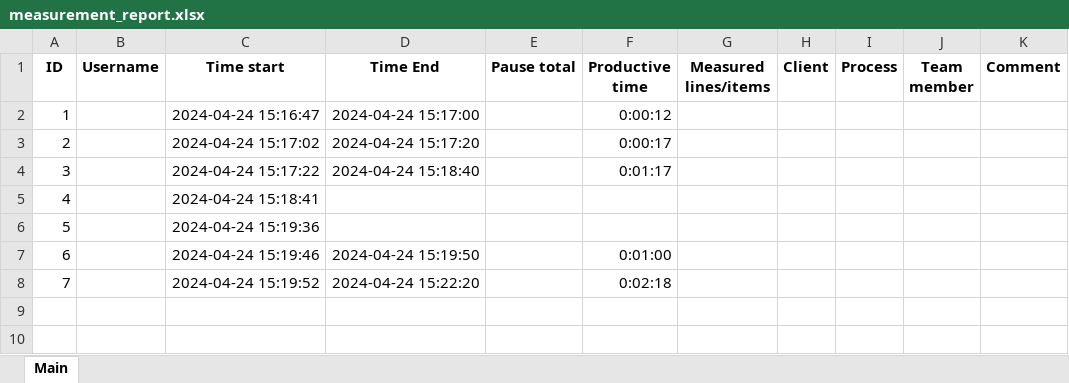
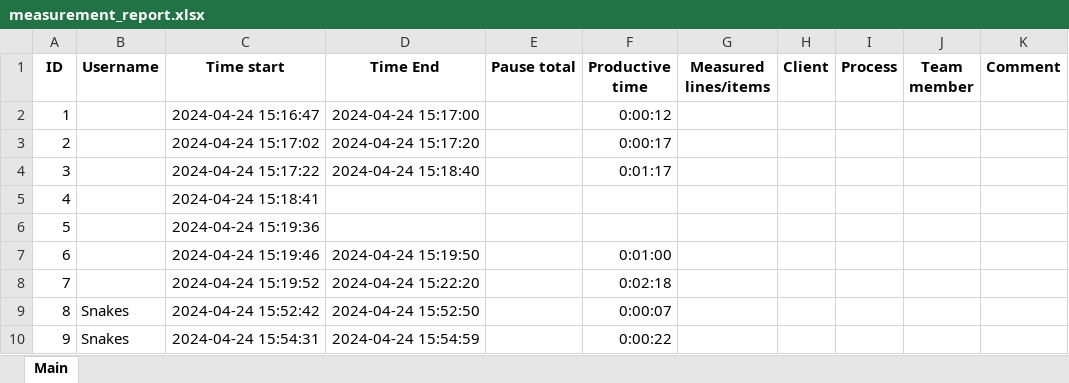
Before and after one commit to Boiko7530bg/Measurement_tool, an Excel workbook: excel/database/measurement_report.xlsx, sheet Main, drawn as a sheet; values as stored, in another font and other column widths than the file's, no borders; the diff names each change by its address in the sheet, - before the commit and + after, or states it on an @@ line.

```diff
--- a/excel/database/measurement_report.xlsx (sheet Main)
+++ b/excel/database/measurement_report.xlsx (sheet Main)
+row 9: 8 | Snakes | 2024-04-24 15:52:42 | 2024-04-24 15:52:50 |  | 0:00:07
+row 10: 9 | Snakes | 2024-04-24 15:54:31 | 2024-04-24 15:54:59 |  | 0:00:22
```
Also changed, not shown: 2 other files.
